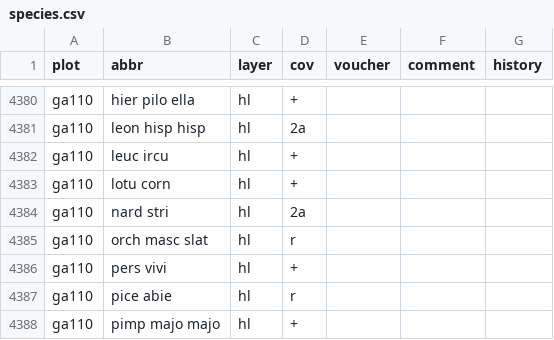
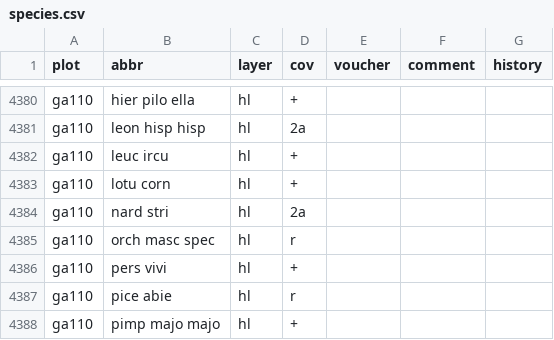
Before and after one commit to kardinal-eros/vegsoup-data, a CSV file: gaissau dta/species.csv, drawn as a sheet; only a part is shown, gaps mark what is left out.

```diff
--- a/gaissau dta/species.csv
+++ b/gaissau dta/species.csv
@@ -4384,3 +4384,3 @@ ga110,lotu corn,hl,+,,,
 ga110,nard stri,hl,2a,,,
-ga110,orch masc slat,hl,r,,,
+ga110,orch masc spec,hl,r,,,
 ga110,pers vivi,hl,+,,,
```
Also changed, not shown: gaissau dta/sites wide.csv, 2 other files.
